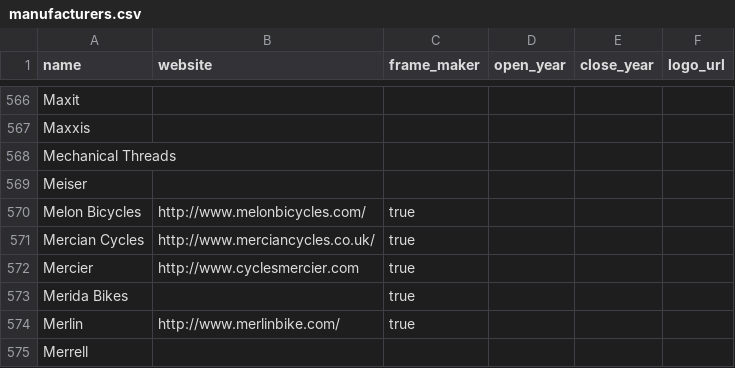
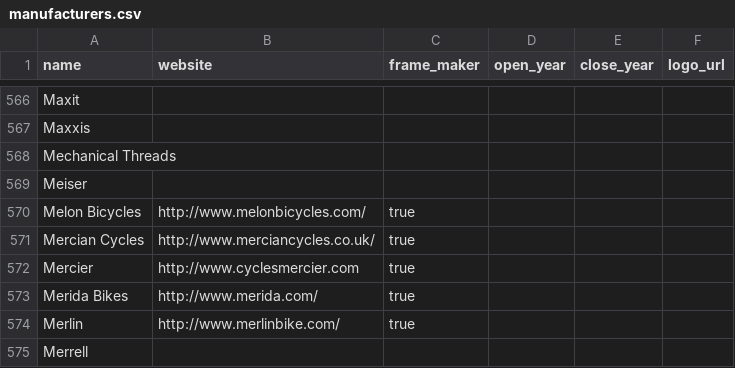
Before and after one commit to bikeindex/resources, a CSV file: manufacturers.csv, drawn as a sheet; only a part is shown, gaps mark what is left out.

Commit message:
Update manufacturers.csv

```diff
--- a/manufacturers.csv
+++ b/manufacturers.csv
@@ -572,3 +572,3 @@ name,website,frame_maker,open_year,close_year,logo_url
 "Mercier", "http://www.cyclesmercier.com", "true", "", "",
-"Merida Bikes", "", "true", "", "",
+"Merida Bikes", "http://www.merida.com/", "true", "", "",
 "Merlin", "http://www.merlinbike.com/", "true", "", "",
```
